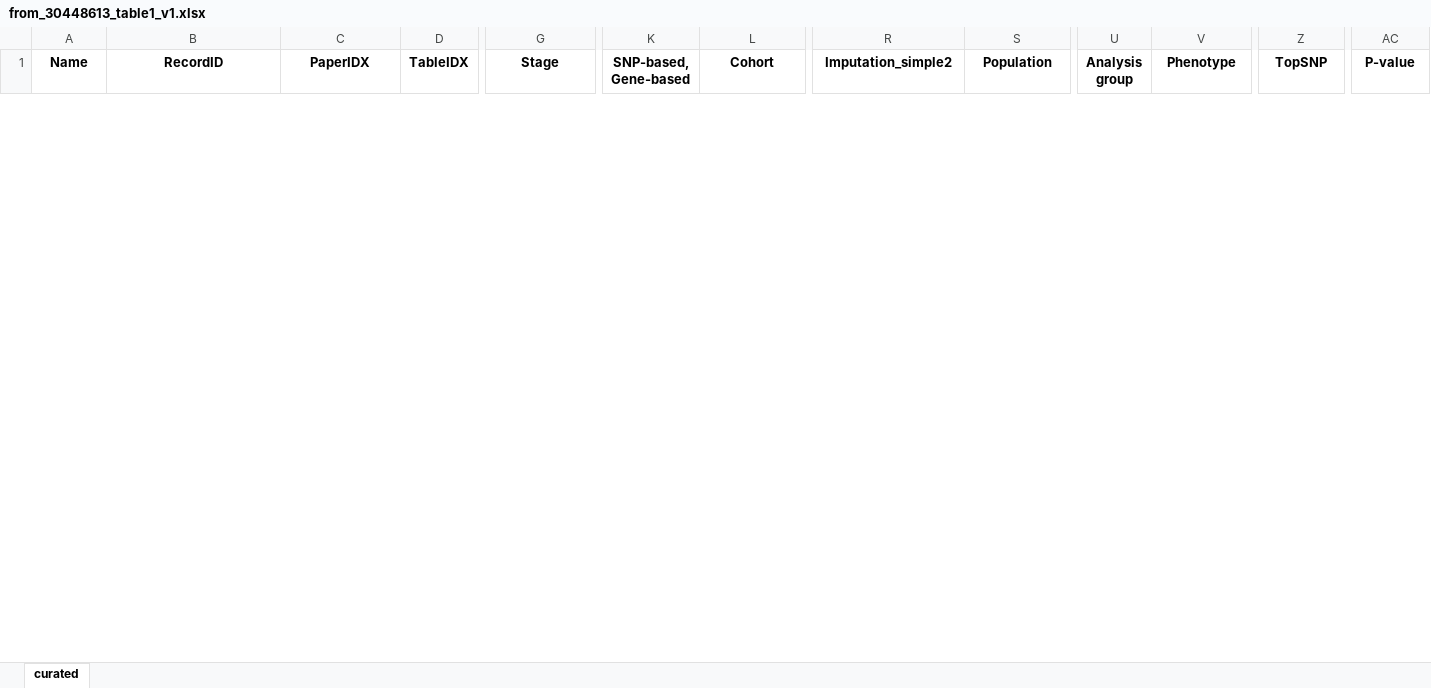
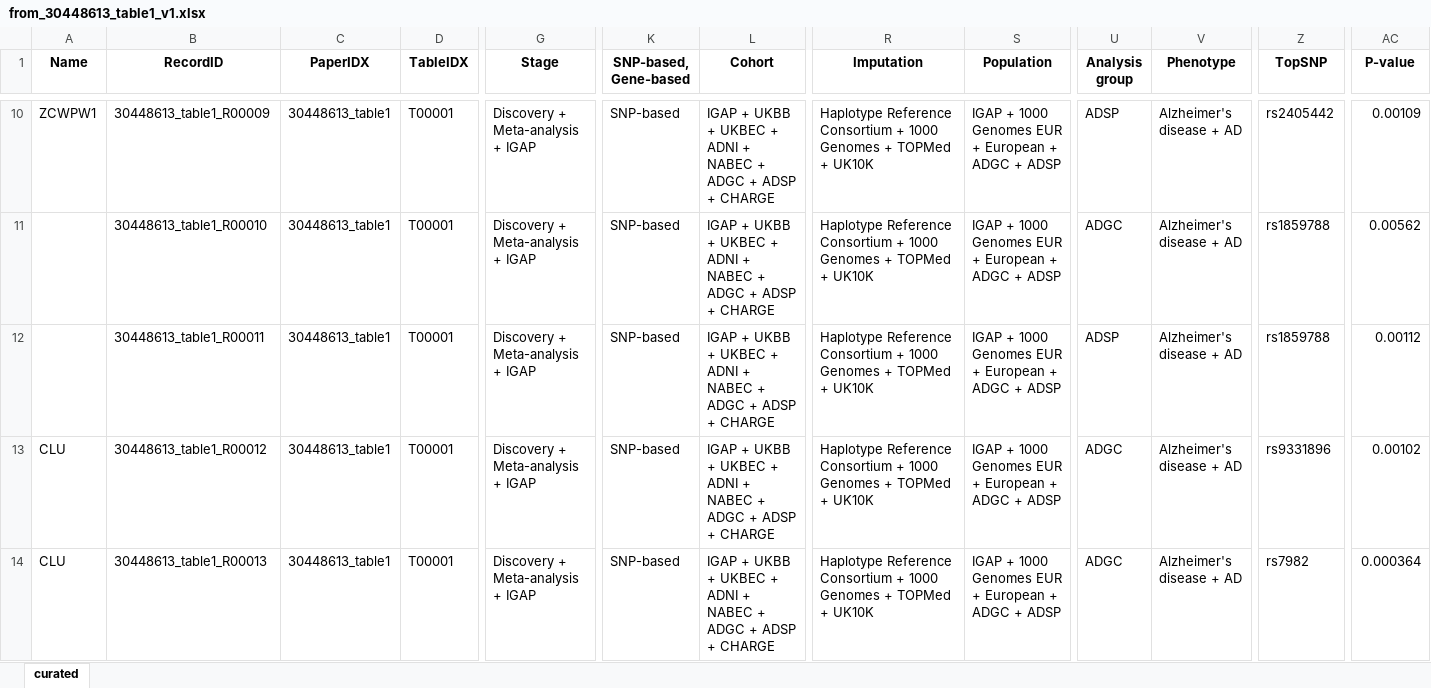
Before and after one commit to sherryfish321/advp_curator, an Excel workbook: harmonized_tables_advp/from_30448613_table1_v1.xlsx, sheet curated, drawn as a sheet; only a part is shown, gaps mark what is left out; values as stored, in another font and other column widths than the file's, no borders; rows hold the shown columns only; the diff covers the shown part only; the diff names each change by its address in the sheet, - before the commit and + after, or states it on an @@ line.

```diff
--- a/harmonized_tables_advp/from_30448613_table1_v1.xlsx (sheet curated)
+++ b/harmonized_tables_advp/from_30448613_table1_v1.xlsx (sheet curated)
-R1: Imputation_simple2
+R1: Imputation
+row 10: ZCWPW1 | 30448613_table1_R00009 | 30448613_table1 | T00001 | Discovery + Meta-analysis + IGAP | SNP-based | IGAP + UKBB + UKBEC + ADNI + NABEC + ADGC + ADSP + CHARGE | Haplotype Reference Consortium + 1000 Genomes + TOPMed + UK10K | IGAP + 1000 Genomes EUR + European + ADGC + ADSP | ADSP | Alzheimer's disease + AD | rs2405442 | 0.00109
+row 11:  | 30448613_table1_R00010 | 30448613_table1 | T00001 | Discovery + Meta-analysis + IGAP | SNP-based | IGAP + UKBB + UKBEC + ADNI + NABEC + ADGC + ADSP + CHARGE | Haplotype Reference Consortium + 1000 Genomes + TOPMed + UK10K | IGAP + 1000 Genomes EUR + European + ADGC + ADSP | ADGC | Alzheimer's disease + AD | rs1859788 | 0.00562
+row 12:  | 30448613_table1_R00011 | 30448613_table1 | T00001 | Discovery + Meta-analysis + IGAP | SNP-based | IGAP + UKBB + UKBEC + ADNI + NABEC + ADGC + ADSP + CHARGE | Haplotype Reference Consortium + 1000 Genomes + TOPMed + UK10K | IGAP + 1000 Genomes EUR + European + ADGC + ADSP | ADSP | Alzheimer's disease + AD | rs1859788 | 0.00112
+row 13: CLU | 30448613_table1_R00012 | 30448613_table1 | T00001 | Discovery + Meta-analysis + IGAP | SNP-based | IGAP + UKBB + UKBEC + ADNI + NABEC + ADGC + ADSP + CHARGE | Haplotype Reference Consortium + 1000 Genomes + TOPMed + UK10K | IGAP + 1000 Genomes EUR + European + ADGC + ADSP | ADGC | Alzheimer's disease + AD | rs9331896 | 0.00102
+row 14: CLU | 30448613_table1_R00013 | 30448613_table1 | T00001 | Discovery + Meta-analysis + IGAP | SNP-based | IGAP + UKBB + UKBEC + ADNI + NABEC + ADGC + ADSP + CHARGE | Haplotype Reference Consortium + 1000 Genomes + TOPMed + UK10K | IGAP + 1000 Genomes EUR + European + ADGC + ADSP | ADGC | Alzheimer's disease + AD | rs7982 | 0.000364
```
Also changed, not shown: 21 added rows and 1 removed row elsewhere in this sheet, harmonized_tables_advp/from_30448613_table2_v1.xlsx, harmonized_tables_advp/from_30448613_table3_v1.xlsx, 34 other files.
